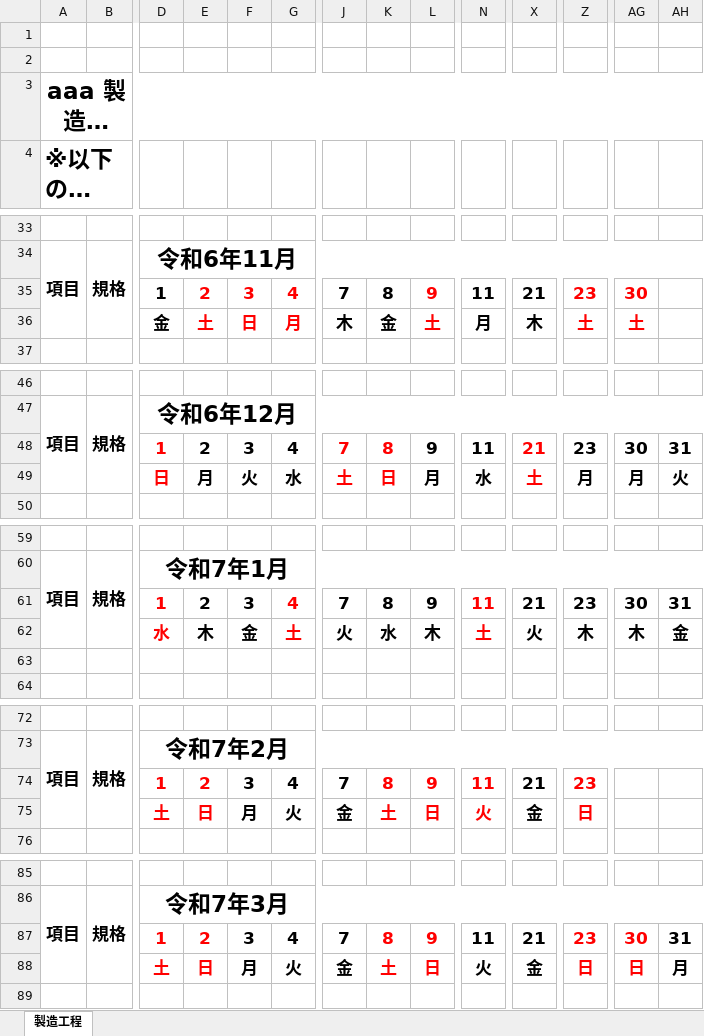
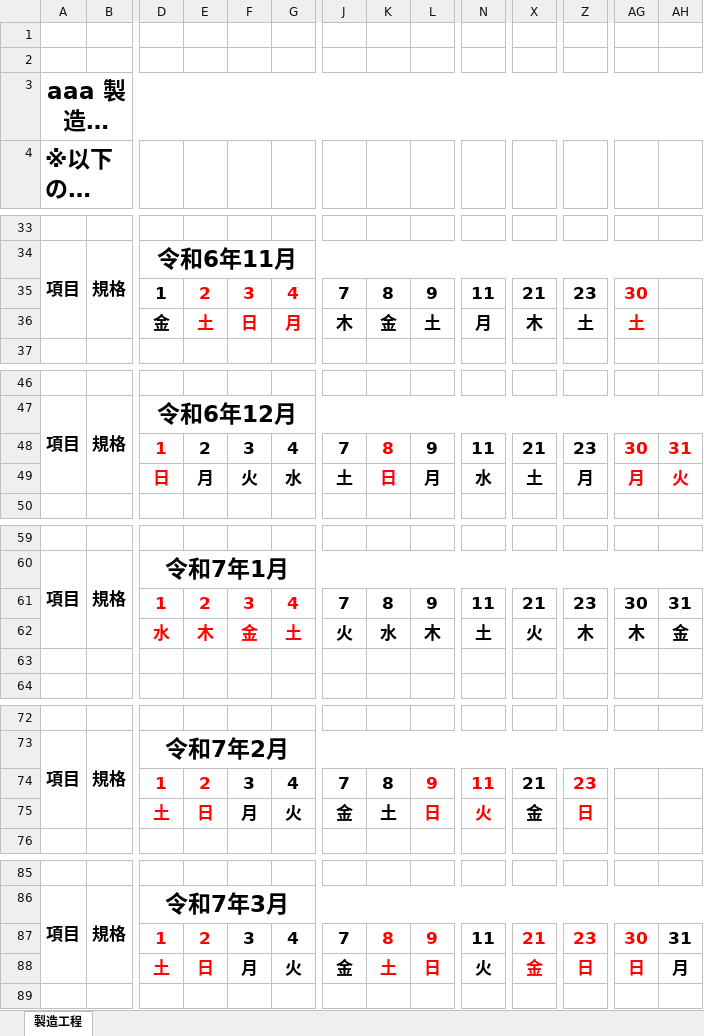
Before and after one commit to ka-tamaki/work-scheduler, an Excel workbook: output/aaa_202409_202503.xlsx, sheet 製造工程, drawn as a sheet; only a part is shown, gaps mark what is left out; long unchanged cells end in …; values as stored, in another font and other column widths than the file's, no borders; the diff names each change by its address in the sheet, - before the commit and + after, or states it on an @@ line.

```diff
--- a/output/aaa_202409_202503.xlsx (sheet 製造工程)
+++ b/output/aaa_202409_202503.xlsx (sheet 製造工程)
-L35:L36 text colour: #FF0000
+L35:L36 text colour: black
-Z35:Z36 text colour: #FF0000
+Z35:Z36 text colour: black
-J48:J49 text colour: #FF0000
+J48:J49 text colour: black
-X48:X49 text colour: #FF0000
+X48:X49 text colour: black
-AG48:AH49 text colour: black
+AG48:AH49 text colour: #FF0000
-E61:F62 text colour: black
+E61:F62 text colour: #FF0000
-N61:N62 text colour: #FF0000
+N61:N62 text colour: black
-K74:K75 text colour: #FF0000
+K74:K75 text colour: black
-X87:X88 text colour: black
+X87:X88 text colour: #FF0000
```
Also changed, not shown: 6 other files.
